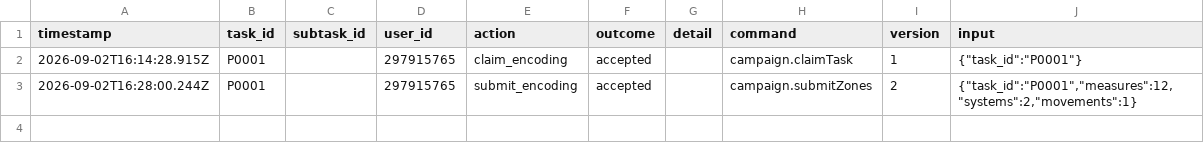
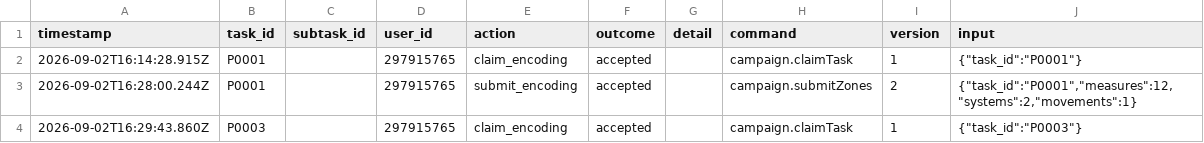
Before and after one commit to ohwjd/test8, a CSV file: tracking/history.csv, drawn as a sheet; the diff names each change by its address in the sheet, - before the commit and + after, or states it on an @@ line.

```diff
--- a/tracking/history.csv
+++ b/tracking/history.csv
+row 4: 2026-09-02T16:29:43.860Z | P0003 |  | 297915765 | claim_encoding | accepted |  | campaign.claimTask | 1 | {"task_id":"P0003"}
```
Also changed, not shown: 1 other file.
